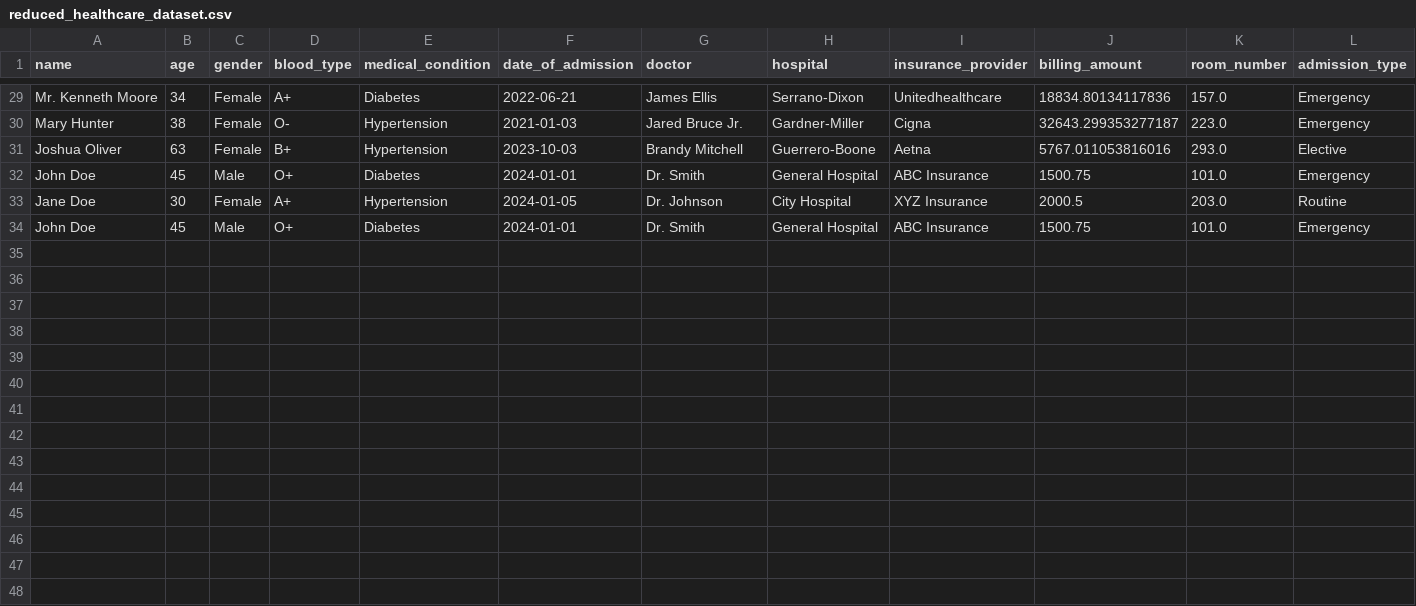
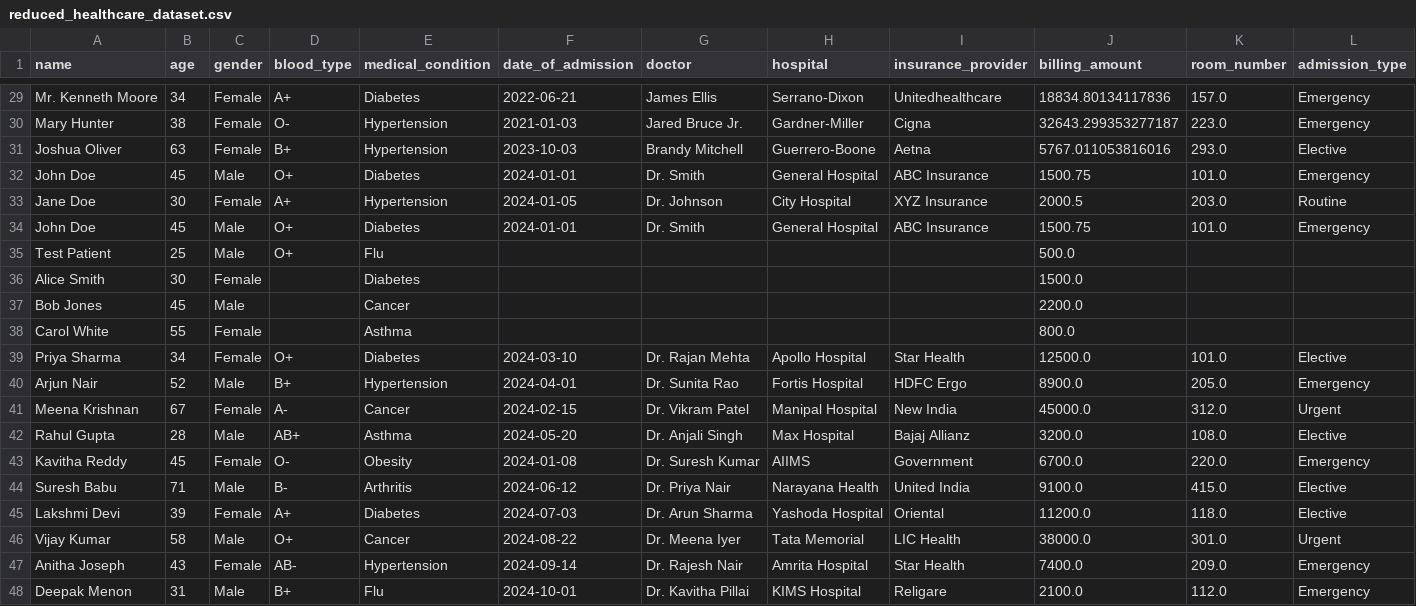
Before and after one commit to HemanthCyberOps/secure-cloud-spatial-query, a CSV file: backend/dataset/reduced_healthcare_dataset.csv, drawn as a sheet; only a part is shown, gaps mark what is left out; rows hold the shown columns only; the diff names each change by its address in the sheet, - before the commit and + after, or states it on an @@ line.

Commit message:
feat: VaultQuery — secure healthcare analytics platform
Backend:
- Fix Paillier key persistence (shared keypair across all servers)
- Fix homomorphic addition using correct phe library operator
- Fix Redis host resolution (override env vars via .env)
- Fix range query Bloom filter logic
- Add CORS support (flask-cors) on all three servers
- Add central config module (backend/config/settings.py)
- Add bulk file upload endpoints: /upload/preview, /upload/confirm
- Add column auto-mapping with alias detection
- Add per-row validation report (duplicates, type errors, range checks)
- Add /upload/template endpoint (CSV + Excel download)
- Add /stats endpoint for dashboard aggregates
- Add backend/generate_keys.py one-time setup script
- Pin all dependency versions in requirements.txt
- Add sample_new_patients.csv for demo/testing

Frontend (React + Vite + Tailwind):
- Login page with token-based auth
- Dashboard with Overview, Search, Spatial KNN, Import Data tabs
- StatsCards: total patients, encrypted billing sum, conditions, insurers
- Recharts bar + pie charts for conditions and insurance breakdown
- Exact match query (Bloom filter) with results table
- Billing range query on encrypted data
- KNN spatial query
- UploadWizard: 3-step drag-and-drop import with column mapping UI
- Validation report with per-row error details
- Encryption proof strip explaining homomorphic computation

Security:
- Add .gitignore (excludes .env, keys/, __pycache__, node_modules)
- Add .env.example as safe config template
- Remove .env and bloom_filter.pkl from git tracking
- Remove __pycache__ from git tracking
- Paillier private key never committed (keys/ gitignored)

```diff
--- a/backend/dataset/reduced_healthcare_dataset.csv
+++ b/backend/dataset/reduced_healthcare_dataset.csv
+row 35: Test Patient | 25 | Male | O+ | Flu |  |  |  |  | 500.0
+row 36: Alice Smith | 30 | Female |  | Diabetes |  |  |  |  | 1500.0
+row 37: Bob Jones | 45 | Male |  | Cancer |  |  |  |  | 2200.0
+row 38: Carol White | 55 | Female |  | Asthma |  |  |  |  | 800.0
+row 39: Priya Sharma | 34 | Female | O+ | Diabetes | 2024-03-10 | Dr. Rajan Mehta | Apollo Hospital | Star Health | 12500.0 | 101.0 | Elective
+row 40: Arjun Nair | 52 | Male | B+ | Hypertension | 2024-04-01 | Dr. Sunita Rao | Fortis Hospital | HDFC Ergo | 8900.0 | 205.0 | Emergency
+row 41: Meena Krishnan | 67 | Female | A- | Cancer | 2024-02-15 | Dr. Vikram Patel | Manipal Hospital | New India | 45000.0 | 312.0 | Urgent
+row 42: Rahul Gupta | 28 | Male | AB+ | Asthma | 2024-05-20 | Dr. Anjali Singh | Max Hospital | Bajaj Allianz | 3200.0 | 108.0 | Elective
+row 43: Kavitha Reddy | 45 | Female | O- | Obesity | 2024-01-08 | Dr. Suresh Kumar | AIIMS | Government | 6700.0 | 220.0 | Emergency
+row 44: Suresh Babu | 71 | Male | B- | Arthritis | 2024-06-12 | Dr. Priya Nair | Narayana Health | United India | 9100.0 | 415.0 | Elective
+row 45: Lakshmi Devi | 39 | Female | A+ | Diabetes | 2024-07-03 | Dr. Arun Sharma | Yashoda Hospital | Oriental | 11200.0 | 118.0 | Elective
+row 46: Vijay Kumar | 58 | Male | O+ | Cancer | 2024-08-22 | Dr. Meena Iyer | Tata Memorial | LIC Health | 38000.0 | 301.0 | Urgent
+row 47: Anitha Joseph | 43 | Female | AB- | Hypertension | 2024-09-14 | Dr. Rajesh Nair | Amrita Hospital | Star Health | 7400.0 | 209.0 | Emergency
+row 48: Deepak Menon | 31 | Male | B+ | Flu | 2024-10-01 | Dr. Kavitha Pillai | KIMS Hospital | Religare | 2100.0 | 112.0 | Emergency
```
Also changed, not shown: 42 other files.
